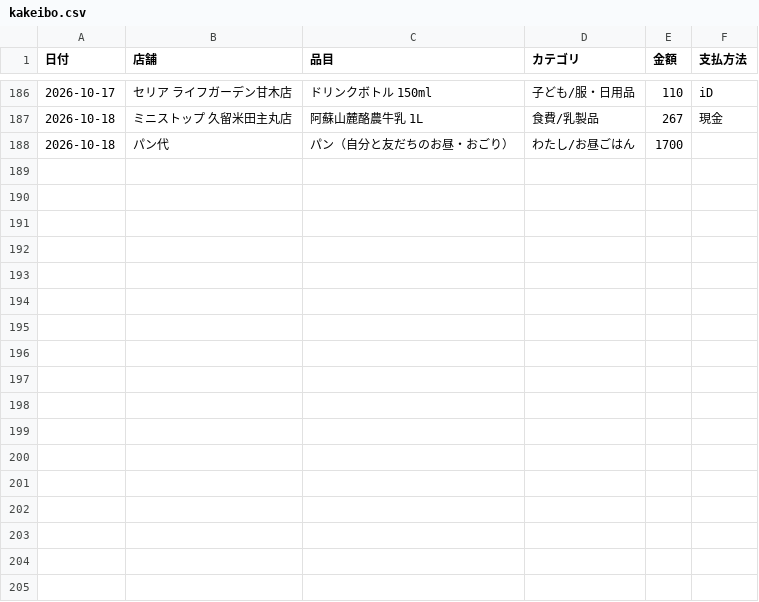
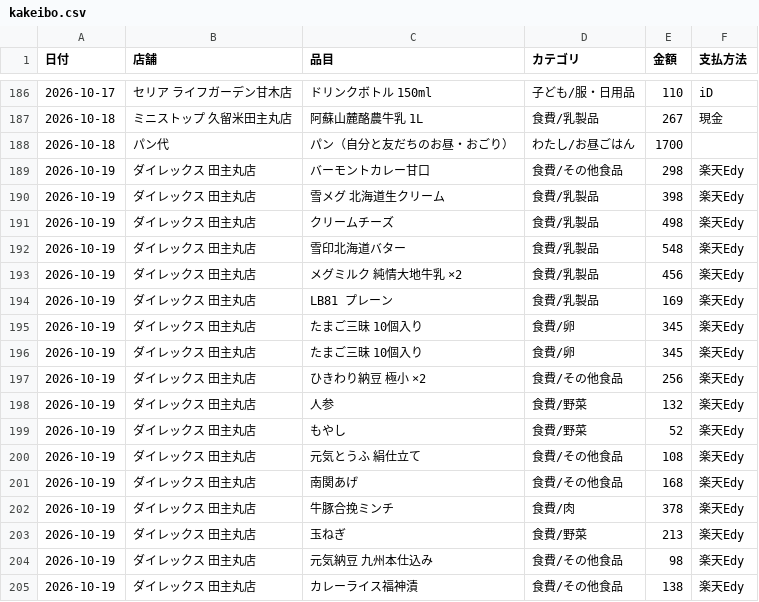
Before and after one commit to kiri-gohan/kiri-gohan, a CSV file: kakeibo/kakeibo.csv, drawn as a sheet; only a part is shown, gaps mark what is left out.

```diff
--- a/kakeibo/kakeibo.csv
+++ b/kakeibo/kakeibo.csv
@@ -188 +188,18 @@
 2026-10-18,パン代,パン（自分と友だちのお昼・おごり）,わたし/お昼ごはん,1700,
+2026-10-19,ダイレックス 田主丸店,バーモントカレー甘口,食費/その他食品,298,楽天Edy
+2026-10-19,ダイレックス 田主丸店,雪メグ 北海道生クリーム,食費/乳製品,398,楽天Edy
+2026-10-19,ダイレックス 田主丸店,クリームチーズ,食費/乳製品,498,楽天Edy
+2026-10-19,ダイレックス 田主丸店,雪印北海道バター,食費/乳製品,548,楽天Edy
+2026-10-19,ダイレックス 田主丸店,メグミルク 純情大地牛乳 ×2,食費/乳製品,456,楽天Edy
+2026-10-19,ダイレックス 田主丸店,LB81 プレーン,食費/乳製品,169,楽天Edy
+2026-10-19,ダイレックス 田主丸店,たまご三昧 10個入り,食費/卵,345,楽天Edy
+2026-10-19,ダイレックス 田主丸店,たまご三昧 10個入り,食費/卵,345,楽天Edy
+2026-10-19,ダイレックス 田主丸店,ひきわり納豆 極小 ×2,食費/その他食品,256,楽天Edy
+2026-10-19,ダイレックス 田主丸店,人参,食費/野菜,132,楽天Edy
+2026-10-19,ダイレックス 田主丸店,もやし,食費/野菜,52,楽天Edy
+2026-10-19,ダイレックス 田主丸店,元気とうふ 絹仕立て,食費/その他食品,108,楽天Edy
+2026-10-19,ダイレックス 田主丸店,南関あげ,食費/その他食品,168,楽天Edy
+2026-10-19,ダイレックス 田主丸店,牛豚合挽ミンチ,食費/肉,378,楽天Edy
+2026-10-19,ダイレックス 田主丸店,玉ねぎ,食費/野菜,213,楽天Edy
+2026-10-19,ダイレックス 田主丸店,元気納豆 九州本仕込み,食費/その他食品,98,楽天Edy
+2026-10-19,ダイレックス 田主丸店,カレーライス福神漬,食費/その他食品,138,楽天Edy
```
